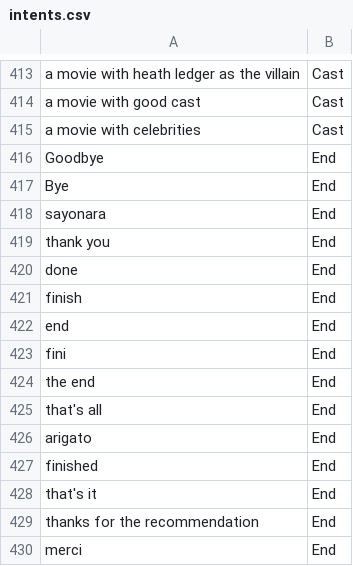
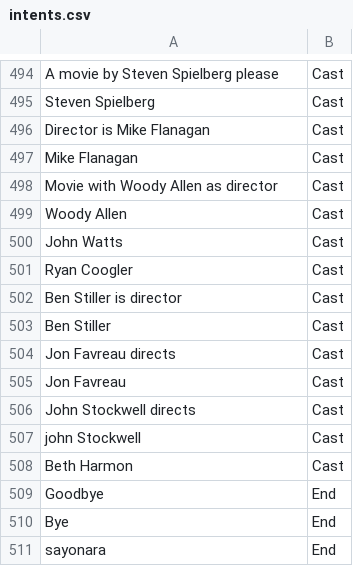
Before and after one commit to mridul262/ee4705_project2, a CSV file: data/intents.csv, drawn as a sheet; only a part is shown, gaps mark what is left out; the shorter side is filled out with more unchanged rows; addresses are those after the commit; the diff covers the shown part only; the diff names each change by its address in the sheet, - before the commit and + after, or states it on an @@ line.

Commit message:
add sample data for cast and time intent

```diff
--- a/data/intents.csv
+++ b/data/intents.csv
-A494: a movie with heath ledger as the villain
+A494: A movie by Steven Spielberg please
+row 495: Steven Spielberg | Cast
+row 496: Director is Mike Flanagan | Cast
+row 497: Mike Flanagan | Cast
-A498: a movie with good cast
+A498: Movie with Woody Allen as director
+row 499: Woody Allen | Cast
+row 500: John Watts | Cast
+row 501: Ryan Coogler | Cast
-A502: a movie with celebrities
+A502: Ben Stiller is director
+row 503: Ben Stiller | Cast
+row 504: Jon Favreau directs | Cast
+row 505: Jon Favreau | Cast
+row 506: John Stockwell directs | Cast
+row 507: john Stockwell | Cast
+row 508: Beth Harmon | Cast
```
Also changed, not shown: 81 added rows and 4 edited cells elsewhere in this file.
